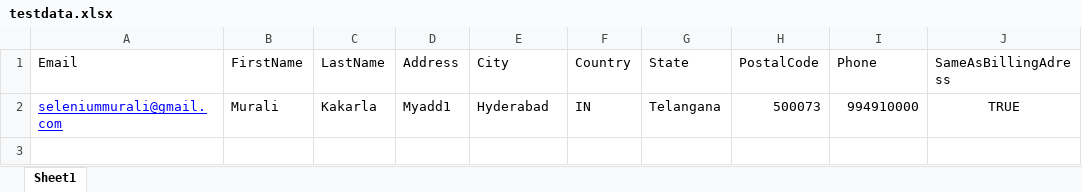
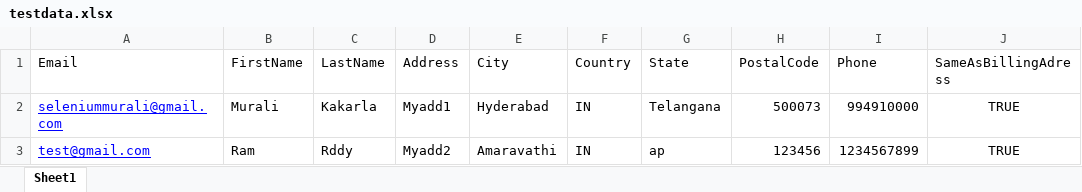
Before and after one commit to chowdarykmkm/Demo1, an Excel workbook: testdata.xlsx, sheet Sheet1, drawn as a sheet; values as stored, in another font and other column widths than the file's, no borders; the diff names each change by its address in the sheet, - before the commit and + after, or states it on an @@ line.

Commit message:
Another set of data added for firsdt test case

```diff
--- a/testdata.xlsx (sheet Sheet1)
+++ b/testdata.xlsx (sheet Sheet1)
+row 3: test@gmail.com | Ram | Rddy | Myadd2 | Amaravathi | IN | ap | 123456 | 1234567899 | TRUE
```
